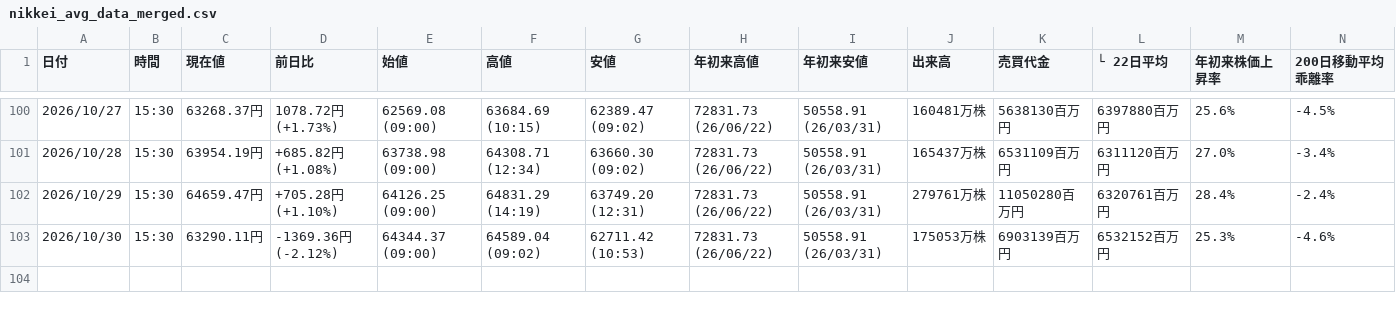
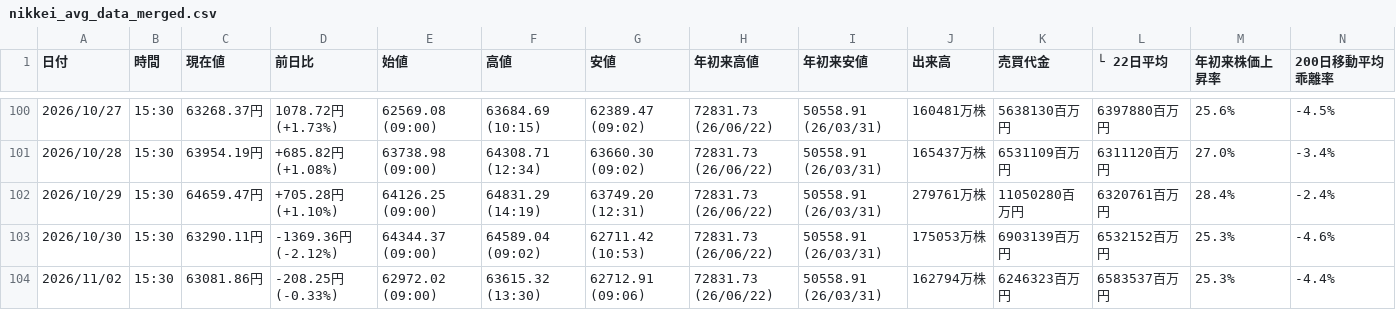
Before and after one commit to sasakijobs-rgb/kabutan-volume-scraper, a CSV file: output/nikkei_avg_data_merged.csv, drawn as a sheet; only a part is shown, gaps mark what is left out.

```diff
--- a/output/nikkei_avg_data_merged.csv
+++ b/output/nikkei_avg_data_merged.csv
@@ -103 +103,2 @@
 2026/10/30,15:30,63290.11円,-1369.36円 (-2.12%),64344.37 (09:00),64589.04 (09:02),62711.42 (10:53),72831.73 (26/06/22),50558.91 (26/03/31),175053万株,6903139百万円,6532152百万円,25.3%,-4.6%
+2026/11/02,15:30,63081.86円,-208.25円 (-0.33%),62972.02 (09:00),63615.32 (13:30),62712.91 (09:06),72831.73 (26/06/22),50558.91 (26/03/31),162794万株,6246323百万円,6583537百万円,25.3%,-4.4%
```
Also changed, not shown: output/last_data20.csv, output/nikkei_avg_data.csv, 4 other files.
